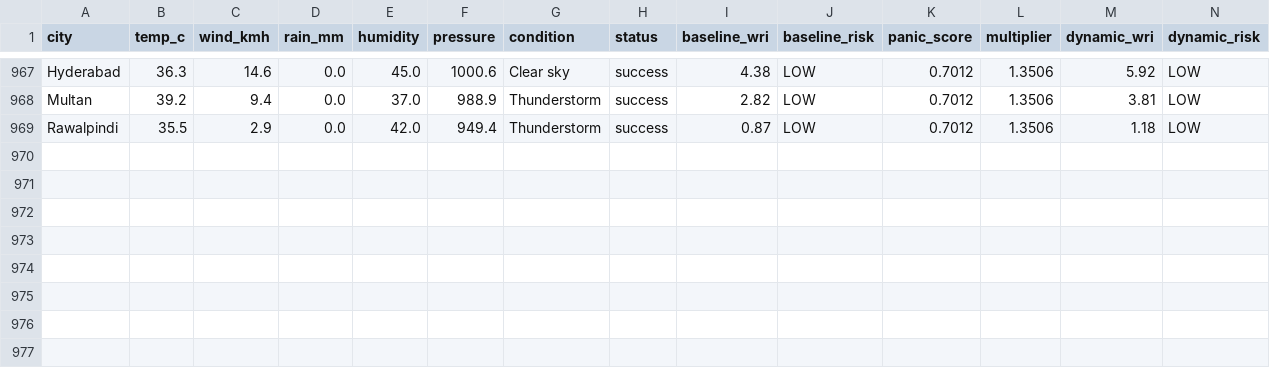
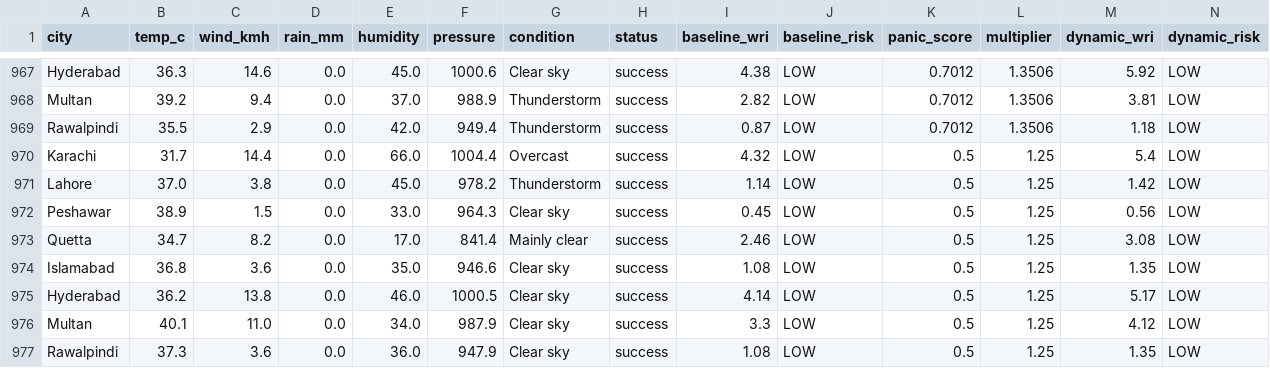
Before and after one commit to baighafsa/pakistan-disaster-forecasting, a CSV file: data/30day_wri_tracking.csv, drawn as a sheet; only a part is shown, gaps mark what is left out; rows hold the shown columns only; the diff names each change by its address in the sheet, - before the commit and + after, or states it on an @@ line.

```diff
--- a/data/30day_wri_tracking.csv
+++ b/data/30day_wri_tracking.csv
+row 970: Karachi | 31.7 | 14.4 | 0.0 | 66.0 | 1004.4 | Overcast | success | 4.32 | LOW | 0.5 | 1.25 | 5.4 | LOW
+row 971: Lahore | 37.0 | 3.8 | 0.0 | 45.0 | 978.2 | Thunderstorm | success | 1.14 | LOW | 0.5 | 1.25 | 1.42 | LOW
+row 972: Peshawar | 38.9 | 1.5 | 0.0 | 33.0 | 964.3 | Clear sky | success | 0.45 | LOW | 0.5 | 1.25 | 0.56 | LOW
+row 973: Quetta | 34.7 | 8.2 | 0.0 | 17.0 | 841.4 | Mainly clear | success | 2.46 | LOW | 0.5 | 1.25 | 3.08 | LOW
+row 974: Islamabad | 36.8 | 3.6 | 0.0 | 35.0 | 946.6 | Clear sky | success | 1.08 | LOW | 0.5 | 1.25 | 1.35 | LOW
+row 975: Hyderabad | 36.2 | 13.8 | 0.0 | 46.0 | 1000.5 | Clear sky | success | 4.14 | LOW | 0.5 | 1.25 | 5.17 | LOW
+row 976: Multan | 40.1 | 11.0 | 0.0 | 34.0 | 987.9 | Clear sky | success | 3.3 | LOW | 0.5 | 1.25 | 4.12 | LOW
+row 977: Rawalpindi | 37.3 | 3.6 | 0.0 | 36.0 | 947.9 | Clear sky | success | 1.08 | LOW | 0.5 | 1.25 | 1.35 | LOW
```
Also changed, not shown: data/daily_alerts.csv, 1 other file.
